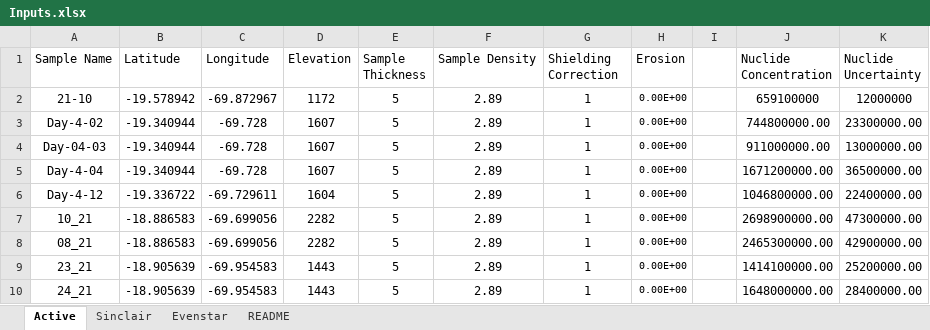
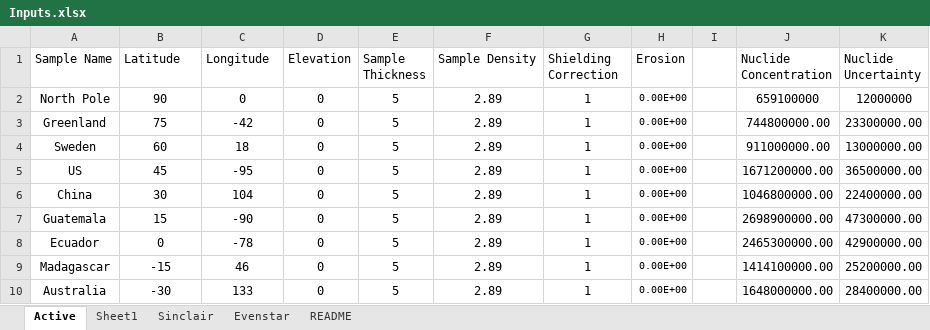
Before and after one commit to mmijjum/Production_Rates_Calculator, an Excel workbook: src/text_files_for_read/Inputs.xlsx, sheet Active, drawn as a sheet; only a part is shown; values as stored, in another font and other column widths than the file's, no borders; the diff covers the shown part only; the diff names each change by its address in the sheet, - before the commit and + after, or states it on an @@ line.

```diff
--- a/src/text_files_for_read/Inputs.xlsx (sheet Active)
+++ b/src/text_files_for_read/Inputs.xlsx (sheet Active)
+sheet tab: Sheet1
-A2 (Sample Name): 21-10
+A2 (Sample Name): North Pole
-B2 (Latitude): -19.578942
+B2 (Latitude): 90
-C2 (Longitude): -69.872967
+C2 (Longitude): 0
-D2 (Elevation): 1172
+D2 (Elevation): 0
-A3 (Sample Name): Day-4-02
+A3 (Sample Name): Greenland
-B3 (Latitude): -19.340944
+B3 (Latitude): 75
-C3 (Longitude): -69.728
+C3 (Longitude): -42
-D3:D5 (Elevation): 1607
+D3:D5 (Elevation): 0
-A4 (Sample Name): Day-04-03
+A4 (Sample Name): Sweden
-B4 (Latitude): -19.340944
+B4 (Latitude): 60
-C4 (Longitude): -69.728
+C4 (Longitude): 18
-A5 (Sample Name): Day-4-04
+A5 (Sample Name): US
-B5 (Latitude): -19.340944
+B5 (Latitude): 45
-C5 (Longitude): -69.728
+C5 (Longitude): -95
-A6 (Sample Name): Day-4-12
+A6 (Sample Name): China
-B6 (Latitude): -19.336722
+B6 (Latitude): 30
-C6 (Longitude): -69.729611
+C6 (Longitude): 104
-D6 (Elevation): 1604
+D6 (Elevation): 0
-A7 (Sample Name): 10_21
+A7 (Sample Name): Guatemala
-B7 (Latitude): -18.886583
+B7 (Latitude): 15
-C7 (Longitude): -69.699056
+C7 (Longitude): -90
-D7:D8 (Elevation): 2282
+D7:D8 (Elevation): 0
-A8 (Sample Name): 08_21
+A8 (Sample Name): Ecuador
-B8 (Latitude): -18.886583
+B8 (Latitude): 0
-C8 (Longitude): -69.699056
+C8 (Longitude): -78
-A9 (Sample Name): 23_21
+A9 (Sample Name): Madagascar
-B9 (Latitude): -18.905639
+B9 (Latitude): -15
-C9 (Longitude): -69.954583
+C9 (Longitude): 46
-D9:D10 (Elevation): 1443
+D9:D10 (Elevation): 0
-A10 (Sample Name): 24_21
+A10 (Sample Name): Australia
-B10 (Latitude): -18.905639
+B10 (Latitude): -30
-C10 (Longitude): -69.954583
+C10 (Longitude): 133
```
Also changed, not shown: 9 removed rows and 8 edited cells elsewhere in this sheet, 16 other files.
